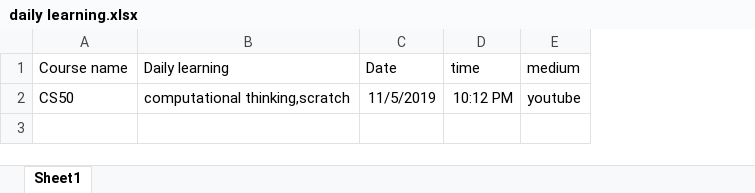
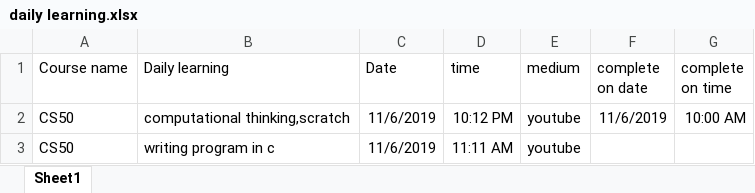
Before and after one commit to boriya123/daily-learning-skills, an Excel workbook: daily learning.xlsx, sheet Sheet1, drawn as a sheet; values as stored, in another font and other column widths than the file's, no borders; the diff names each change by its address in the sheet, - before the commit and + after, or states it on an @@ line.

Commit message:
completed computation scratch & started c program

```diff
--- a/daily learning.xlsx (sheet Sheet1)
+++ b/daily learning.xlsx (sheet Sheet1)
+column F (complete on date), row 2: 11/6/2019
+column G (complete on time), row 2: 10:00 AM
-C2 (Date): 11/5/2019
+C2 (Date): 11/6/2019
+row 3: CS50 | writing program in c | 11/6/2019 | 11:11 AM | youtube
```
